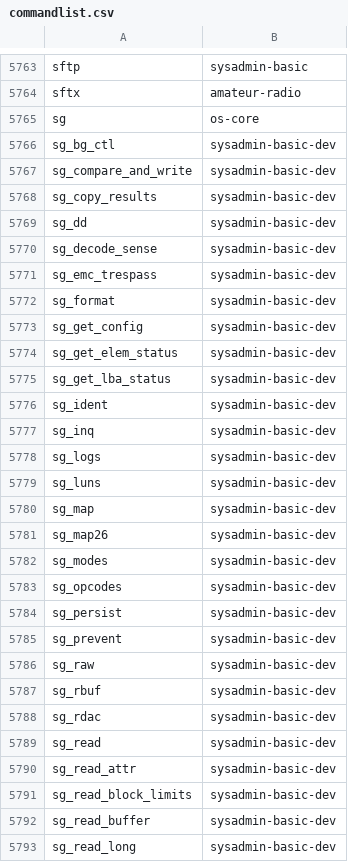
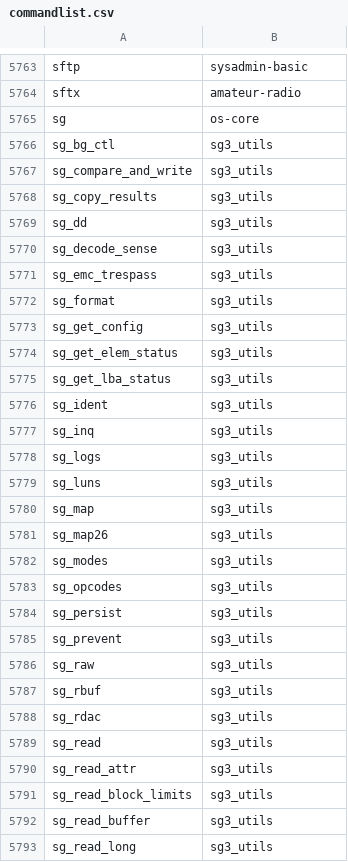
Before and after one commit to clearlinux-pkgs/cnf, a CSV file: commandlist.csv, drawn as a sheet; only a part is shown, gaps mark what is left out; the diff covers the shown part only.

Commit message:
update command list for 42040

```diff
--- a/commandlist.csv
+++ b/commandlist.csv
@@ -5765,29 +5765,29 @@ sftx	amateur-radio
 sg	os-core
-sg_bg_ctl	sysadmin-basic-dev
-sg_compare_and_write	sysadmin-basic-dev
-sg_copy_results	sysadmin-basic-dev
-sg_dd	sysadmin-basic-dev
-sg_decode_sense	sysadmin-basic-dev
-sg_emc_trespass	sysadmin-basic-dev
-sg_format	sysadmin-basic-dev
-sg_get_config	sysadmin-basic-dev
-sg_get_elem_status	sysadmin-basic-dev
-sg_get_lba_status	sysadmin-basic-dev
-sg_ident	sysadmin-basic-dev
-sg_inq	sysadmin-basic-dev
-sg_logs	sysadmin-basic-dev
-sg_luns	sysadmin-basic-dev
-sg_map	sysadmin-basic-dev
-sg_map26	sysadmin-basic-dev
-sg_modes	sysadmin-basic-dev
-sg_opcodes	sysadmin-basic-dev
-sg_persist	sysadmin-basic-dev
-sg_prevent	sysadmin-basic-dev
-sg_raw	sysadmin-basic-dev
-sg_rbuf	sysadmin-basic-dev
-sg_rdac	sysadmin-basic-dev
-sg_read	sysadmin-basic-dev
-sg_read_attr	sysadmin-basic-dev
-sg_read_block_limits	sysadmin-basic-dev
-sg_read_buffer	sysadmin-basic-dev
-sg_read_long	sysadmin-basic-dev
+sg_bg_ctl	sg3_utils
+sg_compare_and_write	sg3_utils
+sg_copy_results	sg3_utils
+sg_dd	sg3_utils
+sg_decode_sense	sg3_utils
+sg_emc_trespass	sg3_utils
+sg_format	sg3_utils
+sg_get_config	sg3_utils
+sg_get_elem_status	sg3_utils
+sg_get_lba_status	sg3_utils
+sg_ident	sg3_utils
+sg_inq	sg3_utils
+sg_logs	sg3_utils
+sg_luns	sg3_utils
+sg_map	sg3_utils
+sg_map26	sg3_utils
+sg_modes	sg3_utils
+sg_opcodes	sg3_utils
+sg_persist	sg3_utils
+sg_prevent	sg3_utils
+sg_raw	sg3_utils
+sg_rbuf	sg3_utils
+sg_rdac	sg3_utils
+sg_read	sg3_utils
+sg_read_attr	sg3_utils
+sg_read_block_limits	sg3_utils
+sg_read_buffer	sg3_utils
+sg_read_long	sg3_utils
```
Also changed, not shown: 55 edited cells elsewhere in this file, 2 other files.
